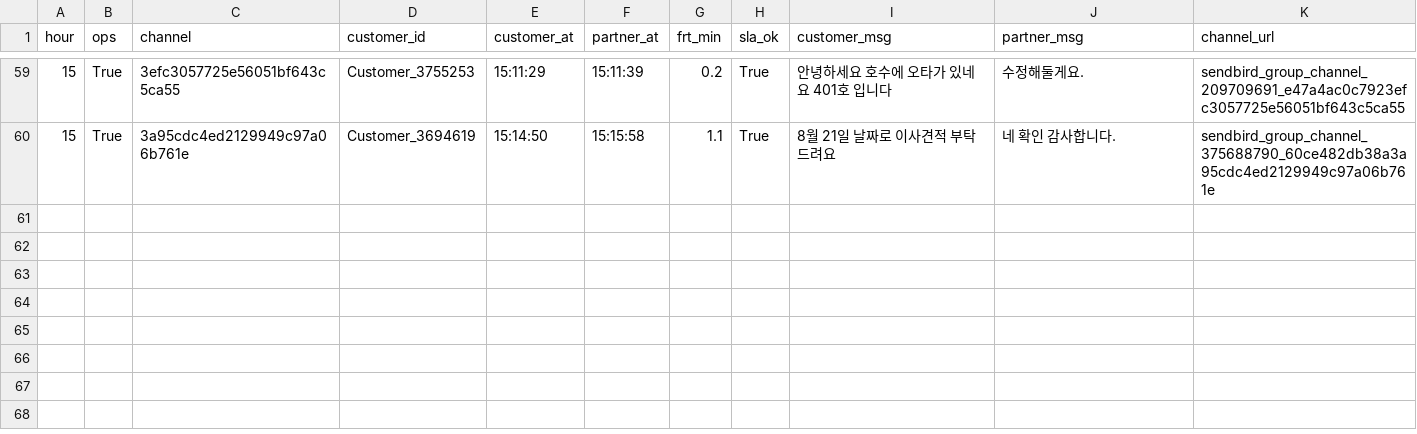
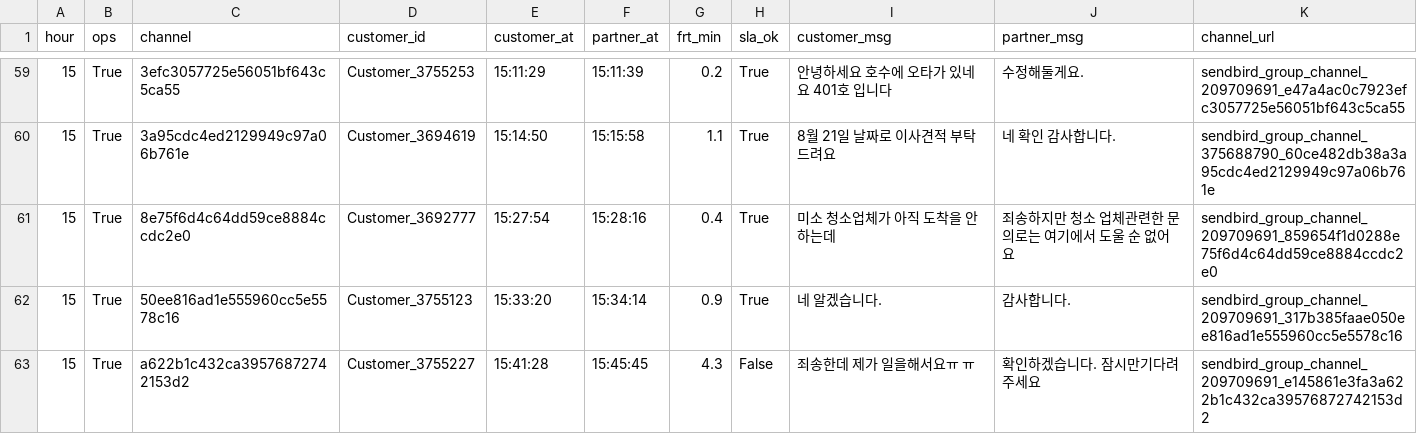
Before and after one commit to miso-cx/moving-by-miso-cx-frt-dashboard, a CSV file: daily/raw/FRT_OPS_RAW_20260730.csv, drawn as a sheet; only a part is shown, gaps mark what is left out; the diff names each change by its address in the sheet, - before the commit and + after, or states it on an @@ line.

```diff
--- a/daily/raw/FRT_OPS_RAW_20260730.csv
+++ b/daily/raw/FRT_OPS_RAW_20260730.csv
+row 61: 15 | True | 8e75f6d4c64dd59ce8884ccdc2e0 | Customer_3692777 | 15:27:54 | 15:28:16 | 0.4 | True | 미소 청소업체가 아직 도착을 안하는데 | 죄송하지만 청소 업체관련한 문의로는 여기에서 도울 순 없어요 | sendbird_group_channel_209709691_859654f1d0288e75f6d4c64dd59ce8884ccdc2e0
+row 62: 15 | True | 50ee816ad1e555960cc5e5578c16 | Customer_3755123 | 15:33:20 | 15:34:14 | 0.9 | True | 네 알겠습니다. | 감사합니다. | sendbird_group_channel_209709691_317b385faae050ee816ad1e555960cc5e5578c16
+row 63: 15 | True | a622b1c432ca39576872742153d2 | Customer_3755227 | 15:41:28 | 15:45:45 | 4.3 | False | 죄송한데 제가 일을해서요ㅠ ㅠ | 확인하겠습니다. 잠시만기다려주세요 | sendbird_group_channel_209709691_e145861e3fa3a622b1c432ca39576872742153d2
```
Also changed, not shown: daily/raw/FRT_RAW_20260730.csv, 1 other file.
